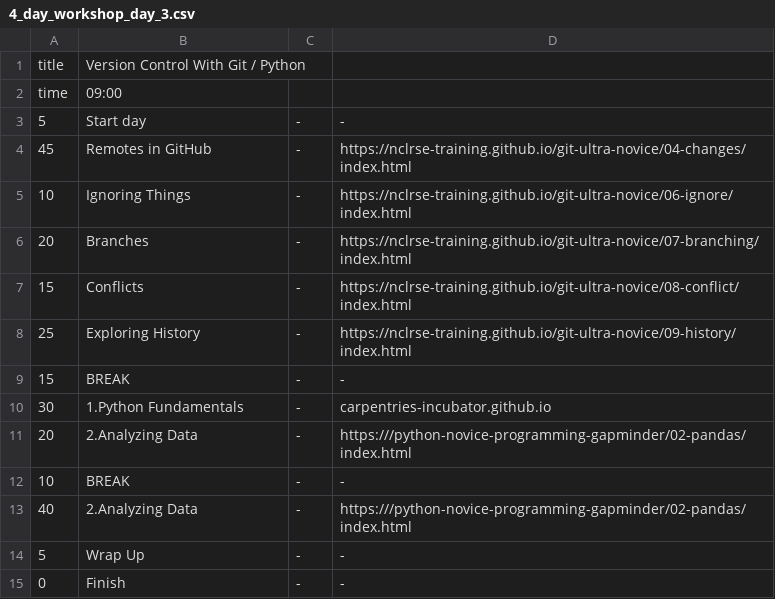
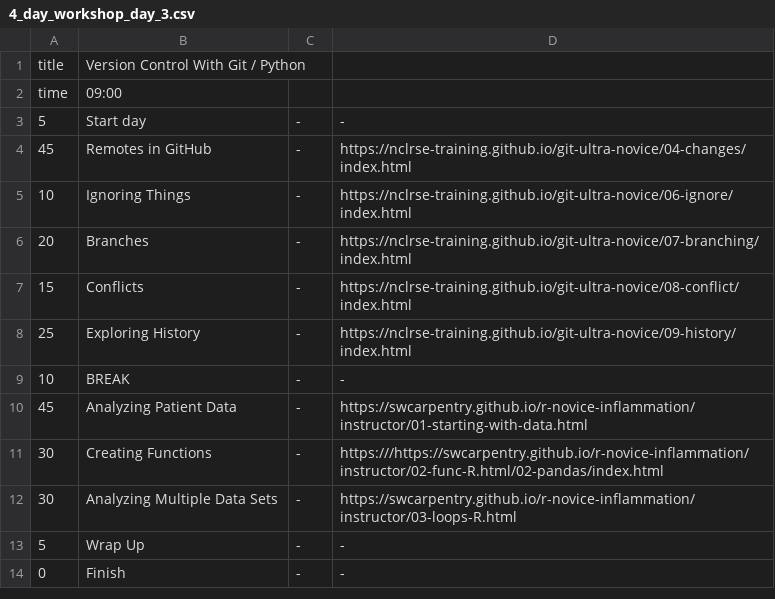
Before and after one commit to NewcastleRSE/WorkshopScheduler_Java, a CSV file: workshopschedules/4_day_workshop_day_3.csv, drawn as a sheet; removed rows and columns are numbered as before the commit, all else as after; the diff names each change by its address in the sheet, - before the commit and + after, or states it on an @@ line.

```diff
--- a/workshopschedules/4_day_workshop_day_3.csv
+++ b/workshopschedules/4_day_workshop_day_3.csv
-row 9: 15 | BREAK | - | -
-row 10: 30 | 1.Python Fundamentals | - | carpentries-incubator.github.io
-row 11: 20 | 2.Analyzing Data | - | https:///python-novice-programming-gapminder/02-pandas/index.html
-row 13: 40 | 2.Analyzing Data | - | https:///python-novice-programming-gapminder/02-pandas/index.html
+row 10: 45 | Analyzing Patient Data | - | https://swcarpentry.github.io/r-novice-inflammation/instructor/01-starting-with-data.html
+row 11: 30 | Creating Functions | - | https:///https://swcarpentry.github.io/r-novice-inflammation/instructor/02-func-R.html/02-pandas/index.html
+row 12: 30 | Analyzing Multiple Data Sets | - | https://swcarpentry.github.io/r-novice-inflammation/instructor/03-loops-R.html
```
Also changed, not shown: workshopschedules/4_day_workshop_day_4.csv, workshopschedules/4_day_workshop_day_5.csv, 1 other file.
